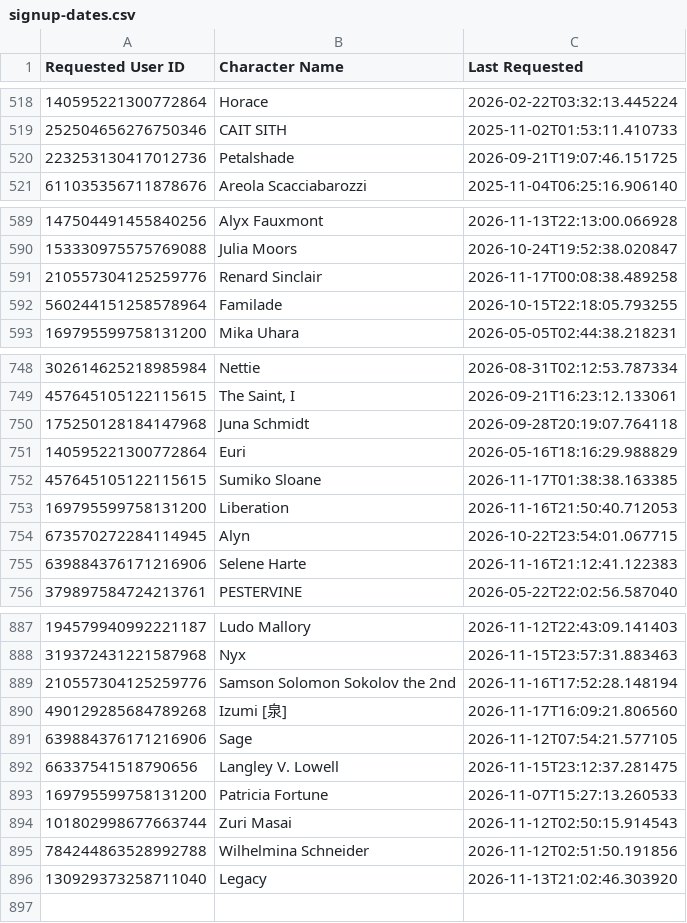
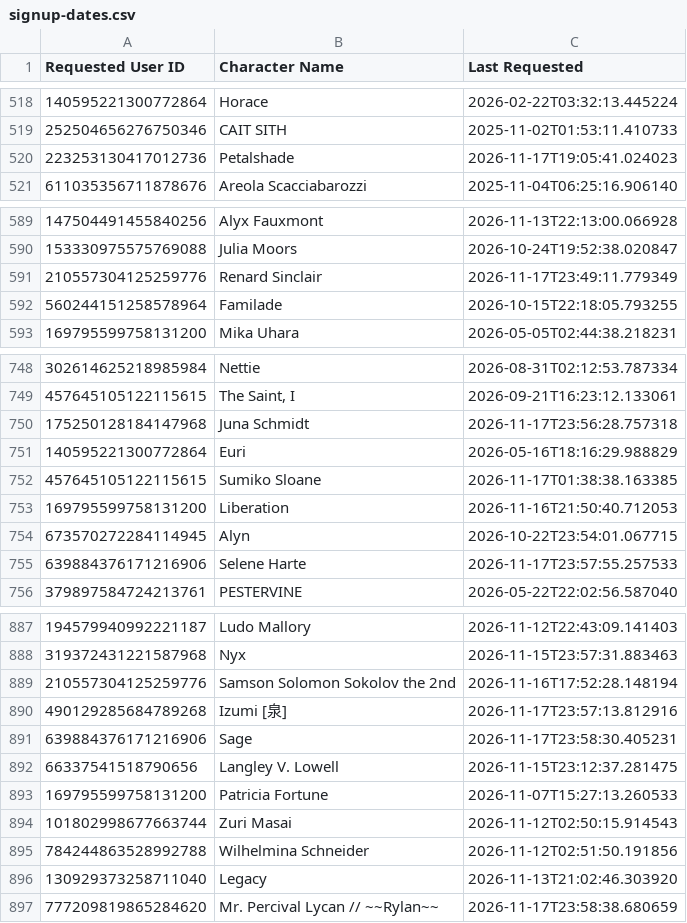
Before and after one commit to jrlol3/Megu-CSV-JSON-Storage, a CSV file: profile/signup-dates.csv, drawn as a sheet; only a part is shown, gaps mark what is left out; the diff covers the shown part only.

Commit message:
Update profile/signup-dates.csv

```diff
--- a/profile/signup-dates.csv
+++ b/profile/signup-dates.csv
@@ -519,3 +519,3 @@ Requested User ID,Character Name,Last Requested
 252504656276750346,CAIT SITH,2025-11-02T01:53:11.410733
-223253130417012736,Petalshade,2026-09-21T19:07:46.151725
+223253130417012736,Petalshade,2026-11-17T19:05:41.024023
 611035356711878676,Areola Scacciabarozzi,2025-11-04T06:25:16.906140
@@ -590,3 +590,3 @@ Requested User ID,Character Name,Last Requested
 153330975575769088,Julia Moors,2026-10-24T19:52:38.020847
-210557304125259776,Renard Sinclair,2026-11-17T00:08:38.489258
+210557304125259776,Renard Sinclair,2026-11-17T23:49:11.779349
 560244151258578964,Familade,2026-10-15T22:18:05.793255
@@ -749,3 +749,3 @@ Requested User ID,Character Name,Last Requested
 457645105122115615,"The Saint, I",2026-09-21T16:23:12.133061
-175250128184147968,Juna Schmidt,2026-09-28T20:19:07.764118
+175250128184147968,Juna Schmidt,2026-11-17T23:56:28.757318
 140595221300772864,Euri,2026-05-16T18:16:29.988829
@@ -754,3 +754,3 @@ Requested User ID,Character Name,Last Requested
 673570272284114945,Alyn,2026-10-22T23:54:01.067715
-639884376171216906,Selene Harte,2026-11-16T21:12:41.122383
+639884376171216906,Selene Harte,2026-11-17T23:57:55.257533
 379897584724213761,PESTERVINE,2026-05-22T22:02:56.587040
@@ -889,4 +889,4 @@ Requested User ID,Character Name,Last Requested
 210557304125259776,Samson Solomon Sokolov the 2nd,2026-11-16T17:52:28.148194
-490129285684789268,Izumi [泉],2026-11-17T16:09:21.806560
-639884376171216906,Sage,2026-11-12T07:54:21.577105
+490129285684789268,Izumi [泉],2026-11-17T23:57:13.812916
+639884376171216906,Sage,2026-11-17T23:58:30.405231
 66337541518790656,Langley V. Lowell,2026-11-15T23:12:37.281475
@@ -896 +896,2 @@ Requested User ID,Character Name,Last Requested
 130929373258711040,Legacy,2026-11-13T21:02:46.303920
+777209819865284620,Mr. Percival Lycan // ~~Rylan~~,2026-11-17T23:58:38.680659
```
Also changed, not shown: 7 edited cells elsewhere in this file.
